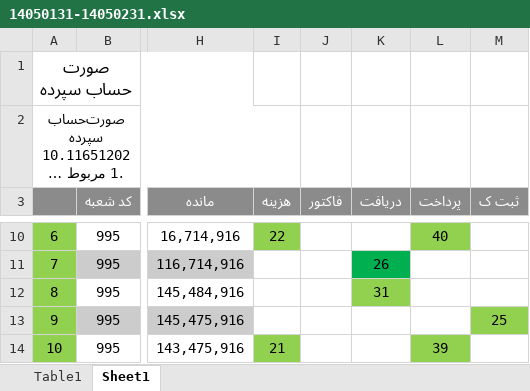
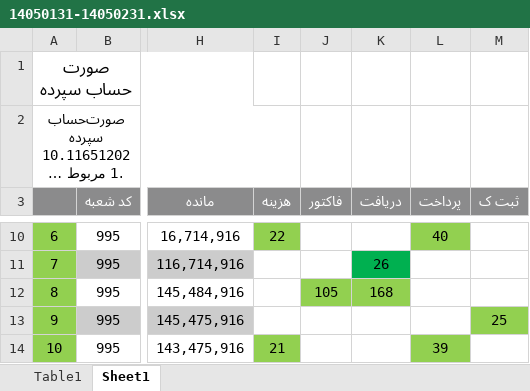
Before and after one commit to hadiziye/hesabdari-boxino, an Excel workbook: حسابداری/بانک ها/رسالت ابوالفضل/1405/14050131-14050231.xlsx, sheet Sheet1, drawn as a sheet; only a part is shown, gaps mark what is left out; long unchanged cells end in …; values as stored, in another font and other column widths than the file's, no borders; the diff names each change by its address in the sheet, - before the commit and + after, or states it on an @@ line.

```diff
--- a/حسابداری/بانک ها/رسالت ابوالفضل/1405/14050131-14050231.xlsx (sheet Sheet1)
+++ b/حسابداری/بانک ها/رسالت ابوالفضل/1405/14050131-14050231.xlsx (sheet Sheet1)
-J12 (فاکتور): (empty)
+J12 (فاکتور): 105
-J12 fill: none
+J12 fill: #92D050
-K12 (دریافت): 31
+K12 (دریافت): 168
```
Also changed, not shown: حسابداری/بانک ها/رسالت ابوالفضل/1405/14050331 - 14050431.xlsx, حسابداری/بانک ها/ملت/1405/14050201-14050220.xlsx, 12 other files.
